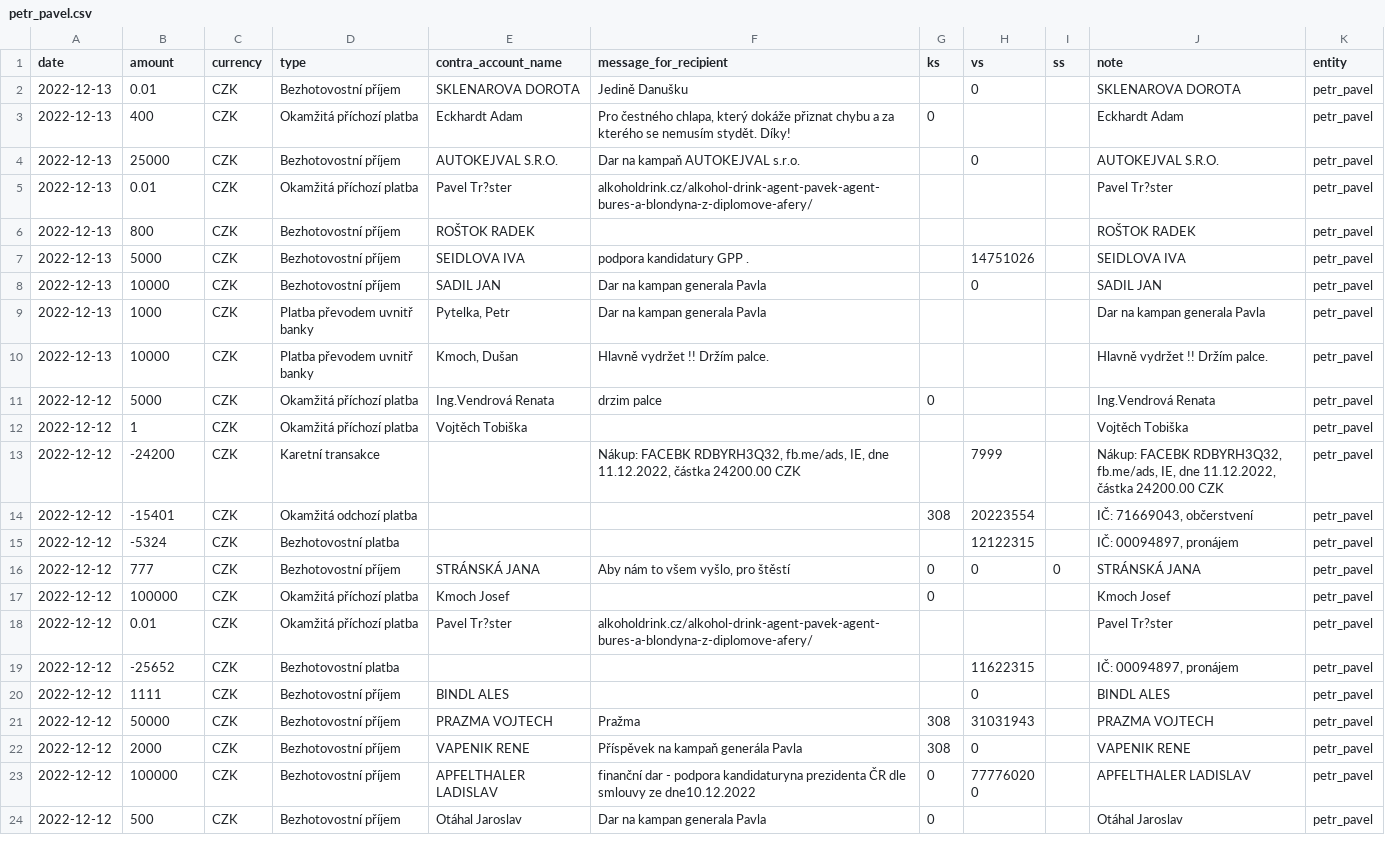
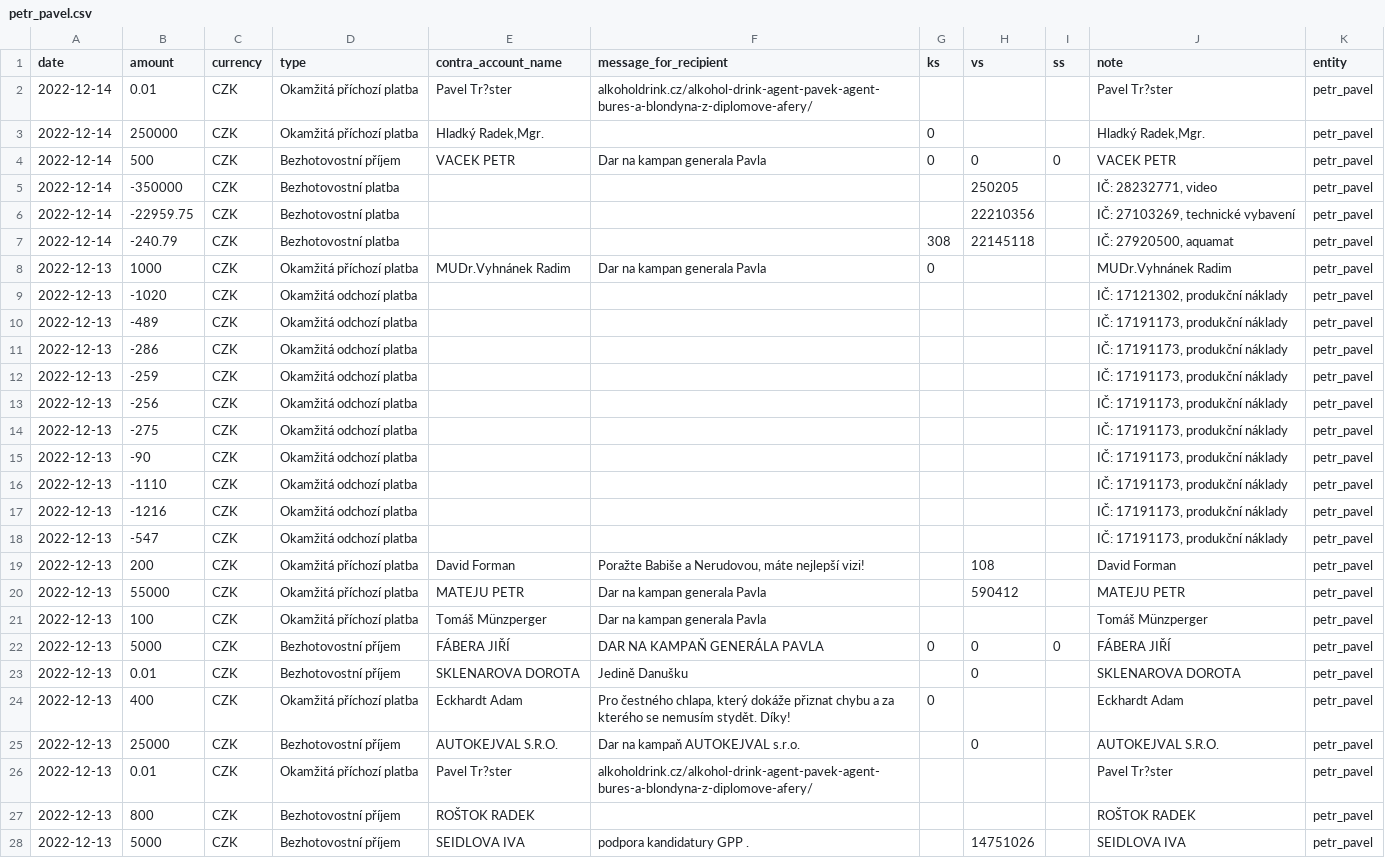
Before and after one commit to opop999/TI_monitoring_transparent_accounts_2023, a CSV file: output/fio/individual_accounts/petr_pavel.csv, drawn as a sheet; only a part is shown; the shorter side is filled out with more unchanged rows; the diff names each change by its address in the sheet, - before the commit and + after, or states it on an @@ line.

```diff
--- a/output/fio/individual_accounts/petr_pavel.csv
+++ b/output/fio/individual_accounts/petr_pavel.csv
+row 2: 2022-12-14 | 0.01 | CZK | Okamžitá příchozí platba | Pavel Tr?ster | alkoholdrink.cz/alkohol-drink-agent-pavek-agent-bures-a-blondyna-z-diplomove-afery/ |  |  |  | Pavel Tr?ster | petr_pavel
+row 3: 2022-12-14 | 250000 | CZK | Okamžitá příchozí platba | Hladký Radek,Mgr. |  | 0 |  |  | Hladký Radek,Mgr. | petr_pavel
+row 4: 2022-12-14 | 500 | CZK | Bezhotovostní příjem | VACEK PETR | Dar na kampan generala Pavla | 0 | 0 | 0 | VACEK PETR | petr_pavel
+row 5: 2022-12-14 | -350000 | CZK | Bezhotovostní platba |  |  |  | 250205 |  | IČ: 28232771, video | petr_pavel
+row 6: 2022-12-14 | -22959.75 | CZK | Bezhotovostní platba |  |  |  | 22210356 |  | IČ: 27103269, technické vybavení | petr_pavel
+row 7: 2022-12-14 | -240.79 | CZK | Bezhotovostní platba |  |  | 308 | 22145118 |  | IČ: 27920500, aquamat | petr_pavel
+row 8: 2022-12-13 | 1000 | CZK | Okamžitá příchozí platba | MUDr.Vyhnánek Radim | Dar na kampan generala Pavla | 0 |  |  | MUDr.Vyhnánek Radim | petr_pavel
+row 9: 2022-12-13 | -1020 | CZK | Okamžitá odchozí platba |  |  |  |  |  | IČ: 17121302, produkční náklady | petr_pavel
+row 10: 2022-12-13 | -489 | CZK | Okamžitá odchozí platba |  |  |  |  |  | IČ: 17191173, produkční náklady | petr_pavel
+row 11: 2022-12-13 | -286 | CZK | Okamžitá odchozí platba |  |  |  |  |  | IČ: 17191173, produkční náklady | petr_pavel
+row 12: 2022-12-13 | -259 | CZK | Okamžitá odchozí platba |  |  |  |  |  | IČ: 17191173, produkční náklady | petr_pavel
+row 13: 2022-12-13 | -256 | CZK | Okamžitá odchozí platba |  |  |  |  |  | IČ: 17191173, produkční náklady | petr_pavel
+row 14: 2022-12-13 | -275 | CZK | Okamžitá odchozí platba |  |  |  |  |  | IČ: 17191173, produkční náklady | petr_pavel
+row 15: 2022-12-13 | -90 | CZK | Okamžitá odchozí platba |  |  |  |  |  | IČ: 17191173, produkční náklady | petr_pavel
+row 16: 2022-12-13 | -1110 | CZK | Okamžitá odchozí platba |  |  |  |  |  | IČ: 17191173, produkční náklady | petr_pavel
+row 17: 2022-12-13 | -1216 | CZK | Okamžitá odchozí platba |  |  |  |  |  | IČ: 17191173, produkční náklady | petr_pavel
+row 18: 2022-12-13 | -547 | CZK | Okamžitá odchozí platba |  |  |  |  |  | IČ: 17191173, produkční náklady | petr_pavel
+row 19: 2022-12-13 | 200 | CZK | Okamžitá příchozí platba | David Forman | Poražte Babiše a Nerudovou, máte nejlepší vizi! |  | 108 |  | David Forman | petr_pavel
+row 20: 2022-12-13 | 55000 | CZK | Okamžitá příchozí platba | MATEJU PETR | Dar na kampan generala Pavla |  | 590412 |  | MATEJU PETR | petr_pavel
+row 21: 2022-12-13 | 100 | CZK | Okamžitá příchozí platba | Tomáš Münzperger | Dar na kampan generala Pavla |  |  |  | Tomáš Münzperger | petr_pavel
+row 22: 2022-12-13 | 5000 | CZK | Bezhotovostní příjem | FÁBERA JIŘÍ | DAR NA KAMPAŇ GENERÁLA PAVLA | 0 | 0 | 0 | FÁBERA JIŘÍ | petr_pavel
```
Also changed, not shown: output/fio/fio_merged_data.csv, output/kb/individual_accounts/andrej_babis.csv, 21 other files.
